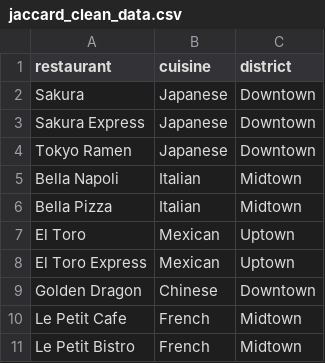
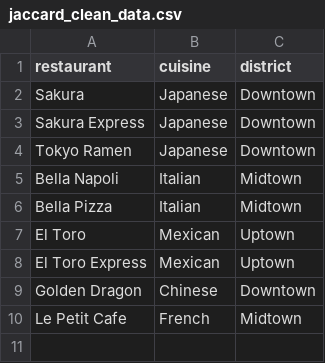
Before and after one commit to VinogradovDmitri/desbordante-core, a CSV file: examples/datasets/jaccard_clean_data.csv, drawn as a sheet.

Commit message:
upd and add example + add new metric + cosmetic

```diff
--- a/examples/datasets/jaccard_clean_data.csv
+++ b/examples/datasets/jaccard_clean_data.csv
@@ -10,2 +10 @@ Golden Dragon,Chinese,Downtown
 Le Petit Cafe,French,Midtown
-Le Petit Bistro,French,Midtown
```
Also changed, not shown: 8 other files.
